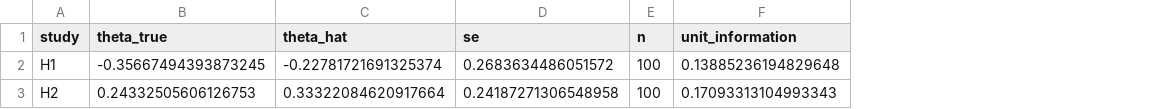
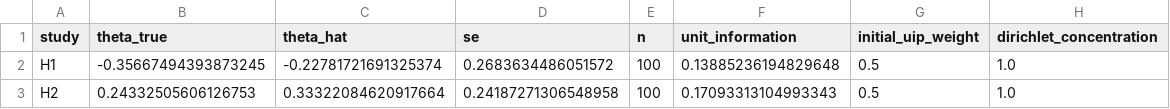
Before and after one commit to BobZhangHT/rUIP, a CSV file: results/demo_historical_summaries.csv, drawn as a sheet; the diff names each change by its address in the sheet, - before the commit and + after, or states it on an @@ line.

```diff
--- a/results/demo_historical_summaries.csv
+++ b/results/demo_historical_summaries.csv
+column G (initial_uip_weight), rows 2-3: 0.5 | 0.5
+column H (dirichlet_concentration), rows 2-3: 1.0 | 1.0
```
Also changed, not shown: results/demo_posterior_summary.csv, results/diagnostics.csv, 25 other files.
